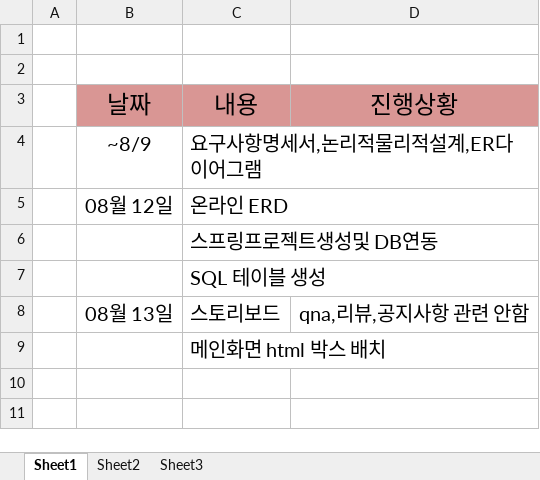
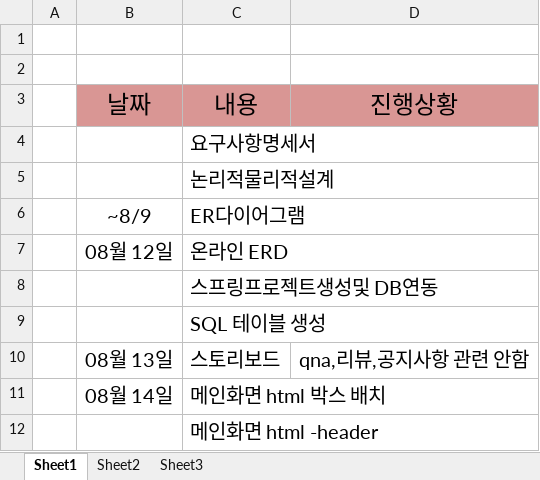
Before and after one commit to yeonjihyo/Leather, an Excel workbook: Notes/포트폴리오진행상황.xlsx, sheet Sheet1, drawn as a sheet; values as stored, in another font and other column widths than the file's, no borders; addresses are those after the commit; the diff names each change by its address in the sheet, - before the commit and + after, or states it on an @@ line.

Commit message:
0814-포트폴리오진행상황

```diff
--- a/Notes/포트폴리오진행상황.xlsx (sheet Sheet1)
+++ b/Notes/포트폴리오진행상황.xlsx (sheet Sheet1)
+row 4:  |  | 요구사항명세서
+row 5:  |  | 논리적물리적설계
-C6: 요구사항명세서,논리적물리적설계,ER다이어그램
+C6: ER다이어그램
-B11: (empty)
+B11: 08월 14일
+row 12:  |  | 메인화면 html -header
```
